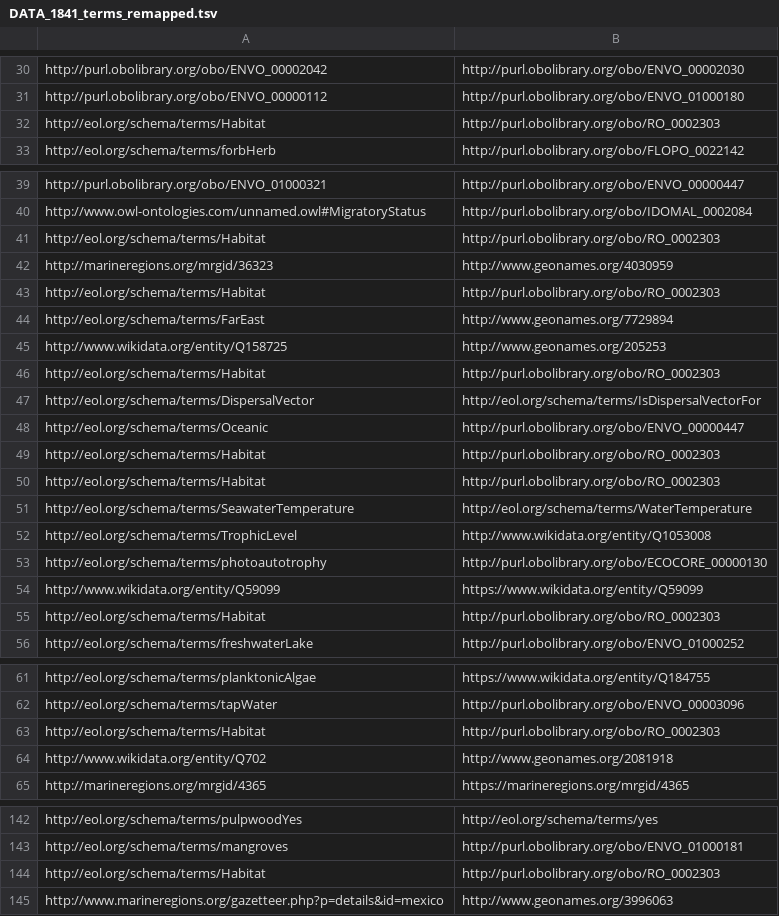
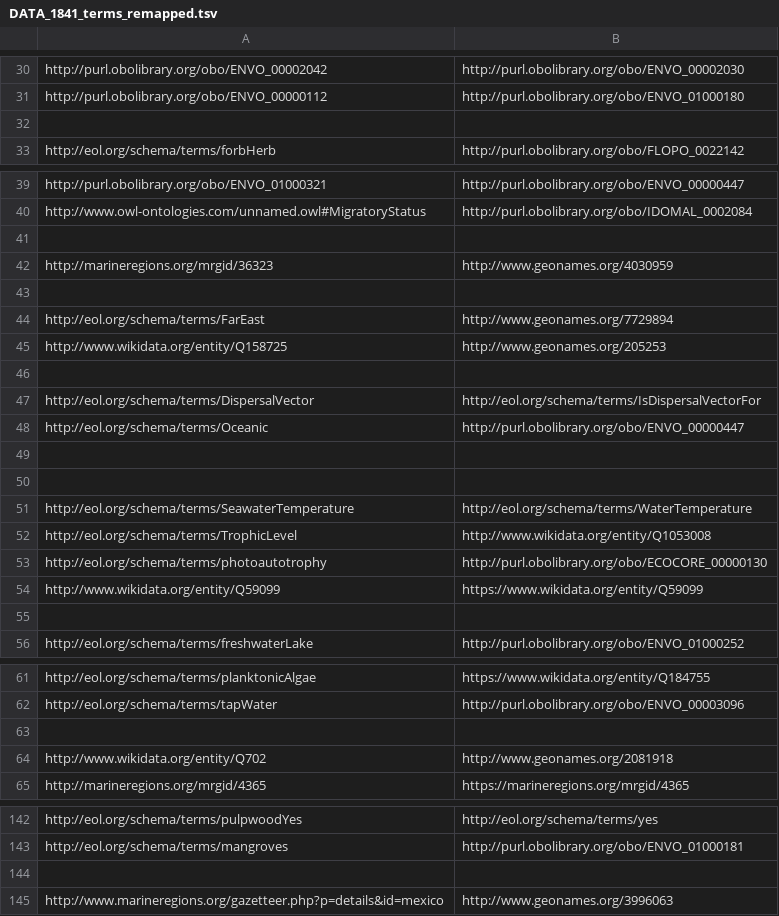
Before and after one commit to EOL/textmine_rules, a TSV file: Terms_remapped/DATA_1841_terms_remapped.tsv, drawn as a sheet; only a part is shown, gaps mark what is left out; the diff covers the shown part only; the diff names each change by its address in the sheet, - before the commit and + after, or states it on an @@ line.

Commit message:
Update DATA_1841_terms_remapped.tsv

```diff
--- a/Terms_remapped/DATA_1841_terms_remapped.tsv
+++ b/Terms_remapped/DATA_1841_terms_remapped.tsv
-row 32: http://eol.org/schema/terms/Habitat | http://purl.obolibrary.org/obo/RO_0002303
+row 32: (empty)
-row 41: http://eol.org/schema/terms/Habitat | http://purl.obolibrary.org/obo/RO_0002303
+row 41: (empty)
-row 43: http://eol.org/schema/terms/Habitat | http://purl.obolibrary.org/obo/RO_0002303
+row 43: (empty)
-row 46: http://eol.org/schema/terms/Habitat | http://purl.obolibrary.org/obo/RO_0002303
+row 46: (empty)
-row 49: http://eol.org/schema/terms/Habitat | http://purl.obolibrary.org/obo/RO_0002303
+row 49: (empty)
-row 50: http://eol.org/schema/terms/Habitat | http://purl.obolibrary.org/obo/RO_0002303
+row 50: (empty)
-row 55: http://eol.org/schema/terms/Habitat | http://purl.obolibrary.org/obo/RO_0002303
+row 55: (empty)
-row 63: http://eol.org/schema/terms/Habitat | http://purl.obolibrary.org/obo/RO_0002303
+row 63: (empty)
-row 144: http://eol.org/schema/terms/Habitat | http://purl.obolibrary.org/obo/RO_0002303
+row 144: (empty)
```
Also changed, not shown: 1 moved row elsewhere in this file.
